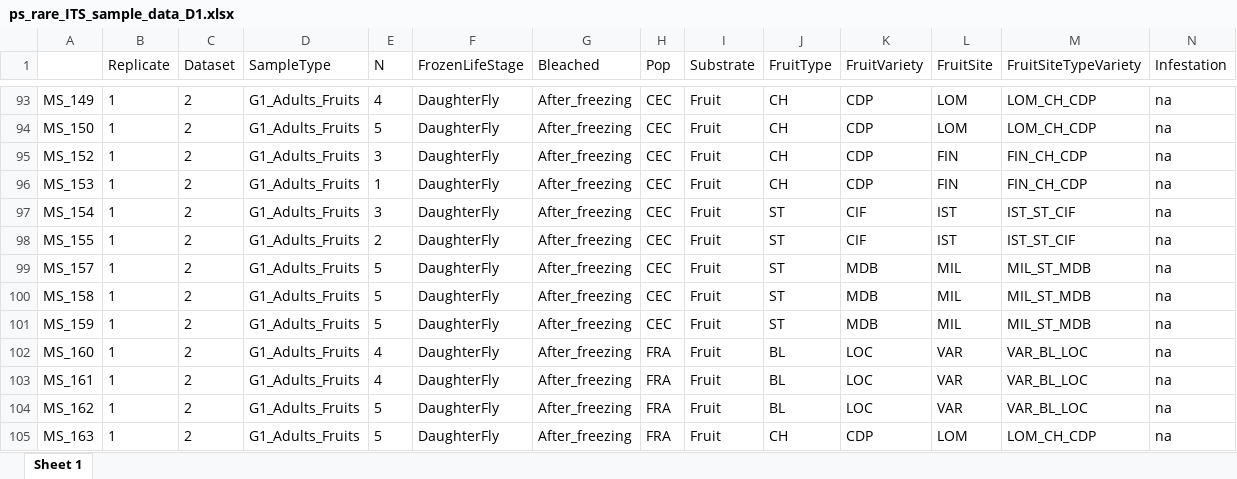
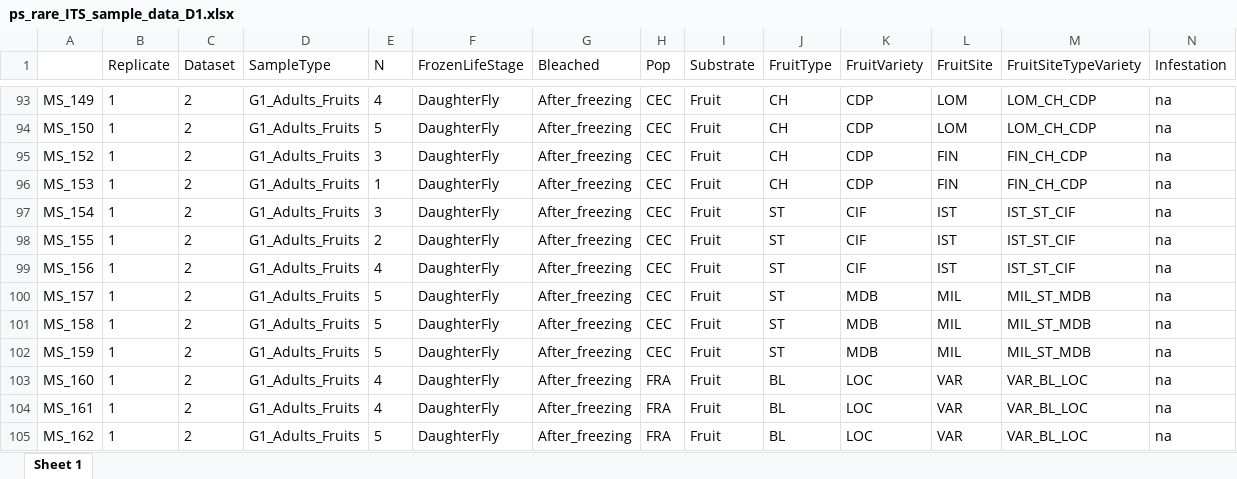
Before and after one commit to sidodq/Y2025.TransMicro2, an Excel workbook: data/derived_data/2_RarefyData/Dataset_1/ps_rare_ITS_sample_data_D1.xlsx, sheet Sheet 1, drawn as a sheet; only a part is shown, gaps mark what is left out; the shorter side is filled out with more unchanged rows; values as stored, in another font and other column widths than the file's, no borders; rows hold the shown columns only; the diff names each change by its address in the sheet, - before the commit and + after, or states it on an @@ line.

```diff
--- a/data/derived_data/2_RarefyData/Dataset_1/ps_rare_ITS_sample_data_D1.xlsx (sheet Sheet 1)
+++ b/data/derived_data/2_RarefyData/Dataset_1/ps_rare_ITS_sample_data_D1.xlsx (sheet Sheet 1)
+row 99: MS_156 | 1 | 2 | G1_Adults_Fruits | 4 | DaughterFly | After_freezing | CEC | Fruit | ST | CIF | IST | IST_ST_CIF | na
```
Also changed, not shown: data/derived_data/2_RarefyData/Conta_clusters_16S.xlsx, data/derived_data/2_RarefyData/Conta_clusters_ITS.xlsx, 29 other files.
